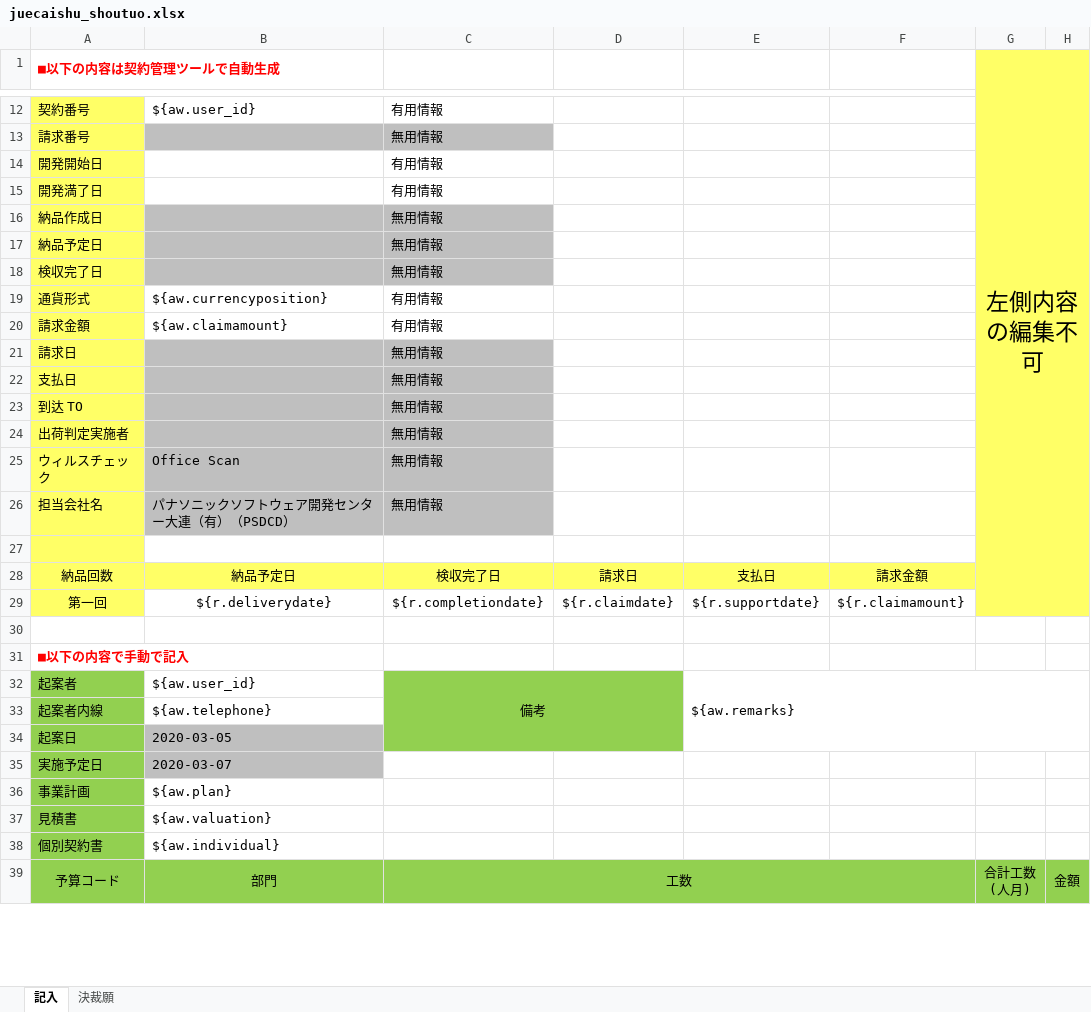
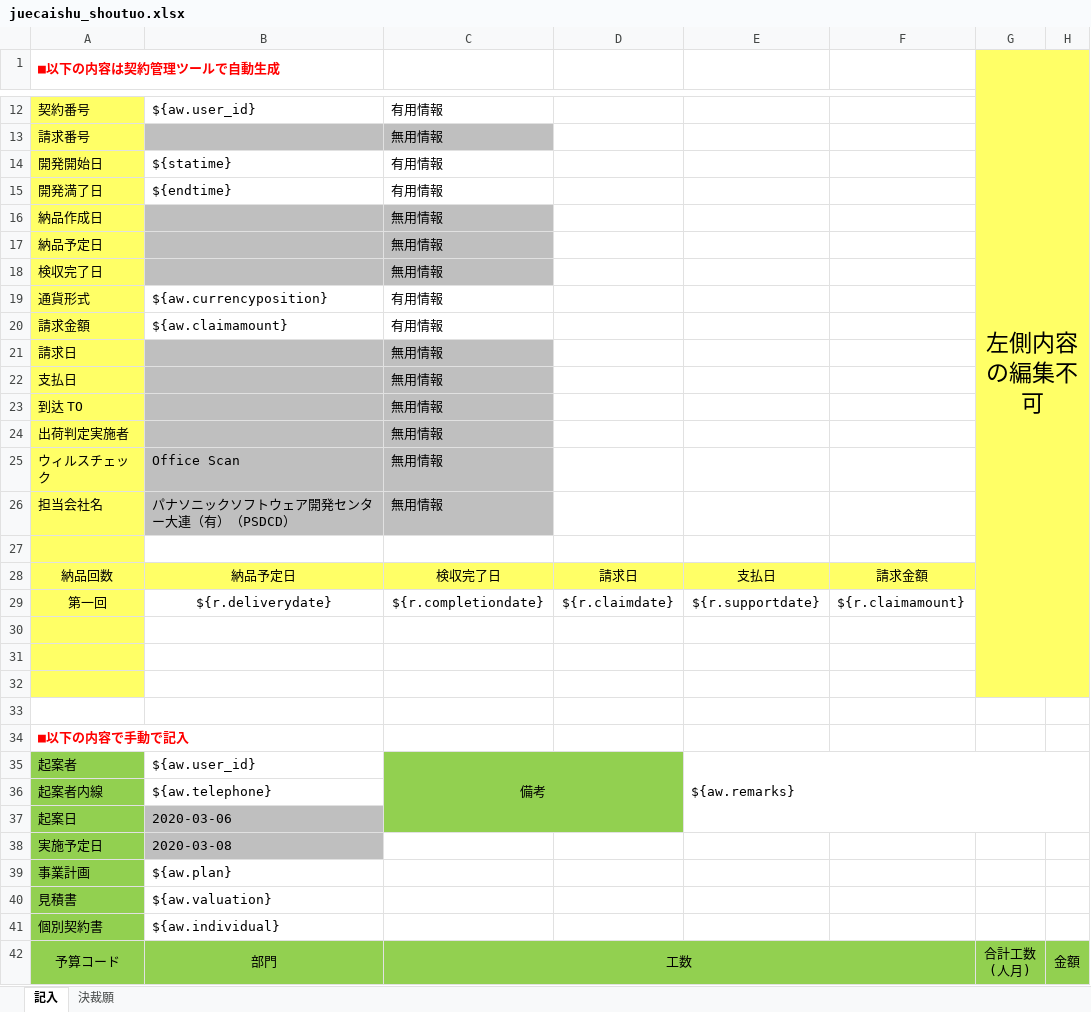
Before and after one commit to zhangtianciAnt/newparkcloud, an Excel workbook: controller/src/main/resources/jxls_templates/juecaishu_shoutuo.xlsx, sheet 記入, drawn as a sheet; only a part is shown, gaps mark what is left out; values as stored, in another font and other column widths than the file's, no borders; removed rows and columns are numbered as before the commit, all else as after; the diff covers the shown part only; the diff names each change by its address in the sheet, - before the commit and + after, or states it on an @@ line.

```diff
--- a/controller/src/main/resources/jxls_templates/juecaishu_shoutuo.xlsx (sheet 記入)
+++ b/controller/src/main/resources/jxls_templates/juecaishu_shoutuo.xlsx (sheet 記入)
-G1:H29 merged
+G1:H32 merged
-B14: (empty)
+B14: ${statime}
-B15: (empty)
+B15: ${endtime}
-A30 fill: none
+A30 fill: #FFFF66
-G30:H30 fill: none
+G30:H30 fill: #FFFF66
+row 31: (empty)
+row 32: (empty)
+row 33: (empty)
-B37: 2020-03-05
+B37: 2020-03-06
-B38: 2020-03-07
+B38: 2020-03-08
```
Also changed, not shown: 1 added row, 1 removed row and 3 edited cells elsewhere in this sheet, sheet 決裁願, formulas that keep their value, 1 other file.
